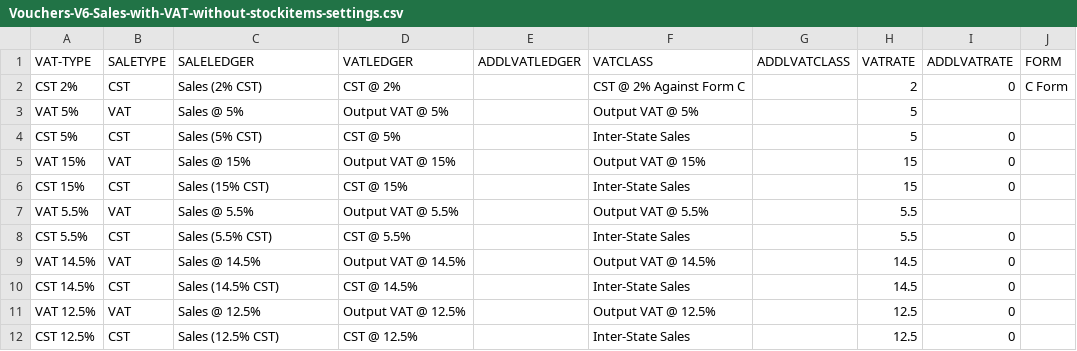
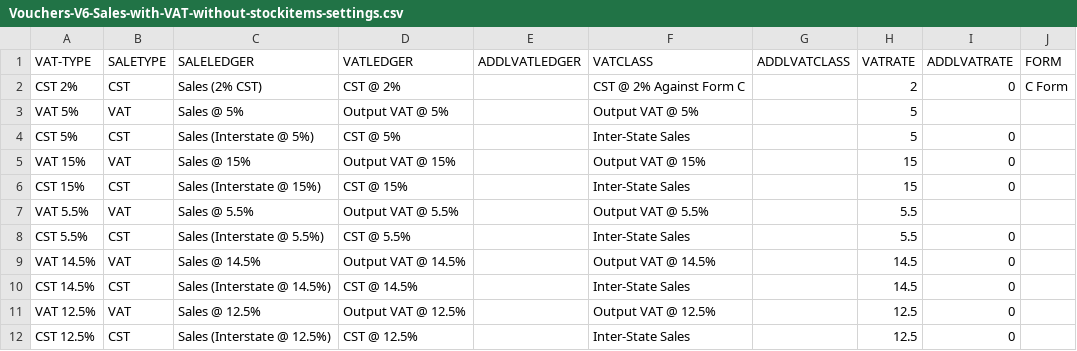
Before and after one commit to ShwetaSoftwares/excel-to-tally-templates, a CSV file: Vouchers-V6-Sales-with-VAT-without-stockitems-settings.csv, drawn as a sheet.

```diff
--- a/Vouchers-V6-Sales-with-VAT-without-stockitems-settings.csv
+++ b/Vouchers-V6-Sales-with-VAT-without-stockitems-settings.csv
@@ -3,10 +3,10 @@ CST 2%,CST,Sales (2% CST),CST @ 2%,,CST @ 2% Against Form C,,2,0,C Form
 VAT 5%,VAT,Sales @ 5%,Output VAT @ 5%,,Output VAT @ 5%,,5,
-CST 5%,CST,Sales (5% CST),CST @ 5%,,Inter-State Sales,,5,0
+CST 5%,CST,Sales (Interstate @ 5%),CST @ 5%,,Inter-State Sales,,5,0
 VAT 15%,VAT,Sales @ 15%,Output VAT @ 15%,,Output VAT @ 15%,,15,0
-CST 15%,CST,Sales (15% CST),CST @ 15%,,Inter-State Sales,,15,0
+CST 15%,CST,Sales (Interstate @ 15%),CST @ 15%,,Inter-State Sales,,15,0
 VAT 5.5%,VAT,Sales @ 5.5%,Output VAT @ 5.5%,,Output VAT @ 5.5%,,5.5,
-CST 5.5%,CST,Sales (5.5% CST),CST @ 5.5%,,Inter-State Sales,,5.5,0
+CST 5.5%,CST,Sales (Interstate @ 5.5%),CST @ 5.5%,,Inter-State Sales,,5.5,0
 VAT 14.5%,VAT,Sales @ 14.5%,Output VAT @ 14.5%,,Output VAT @ 14.5%,,14.5,0
-CST 14.5%,CST,Sales (14.5% CST),CST @ 14.5%,,Inter-State Sales,,14.5,0
+CST 14.5%,CST,Sales (Interstate @ 14.5%),CST @ 14.5%,,Inter-State Sales,,14.5,0
 VAT 12.5%,VAT,Sales @ 12.5%,Output VAT @ 12.5%,,Output VAT @ 12.5%,,12.5,0
-CST 12.5%,CST,Sales (12.5% CST),CST @ 12.5%,,Inter-State Sales,,12.5,0
+CST 12.5%,CST,Sales (Interstate @ 12.5%),CST @ 12.5%,,Inter-State Sales,,12.5,0
```
Also changed, not shown: Vouchers-Sales-with-StockItems-and-VAT-settings.csv, Vouchers-V6-Sales-E-Commerce-settings.csv, 12 other files.
